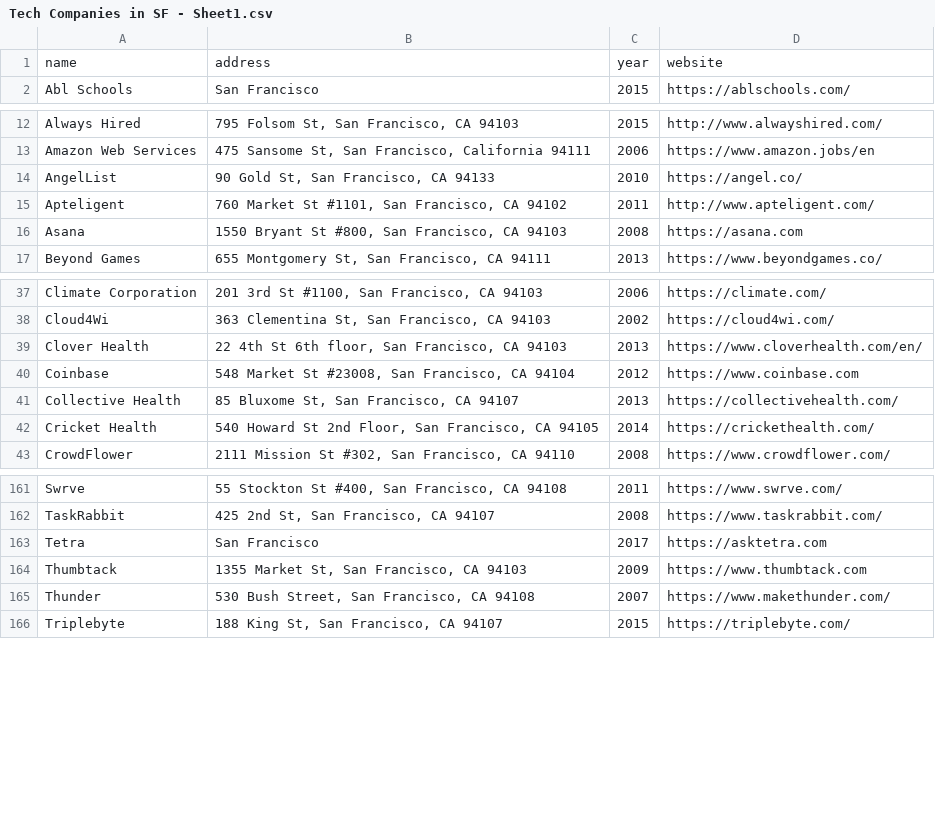
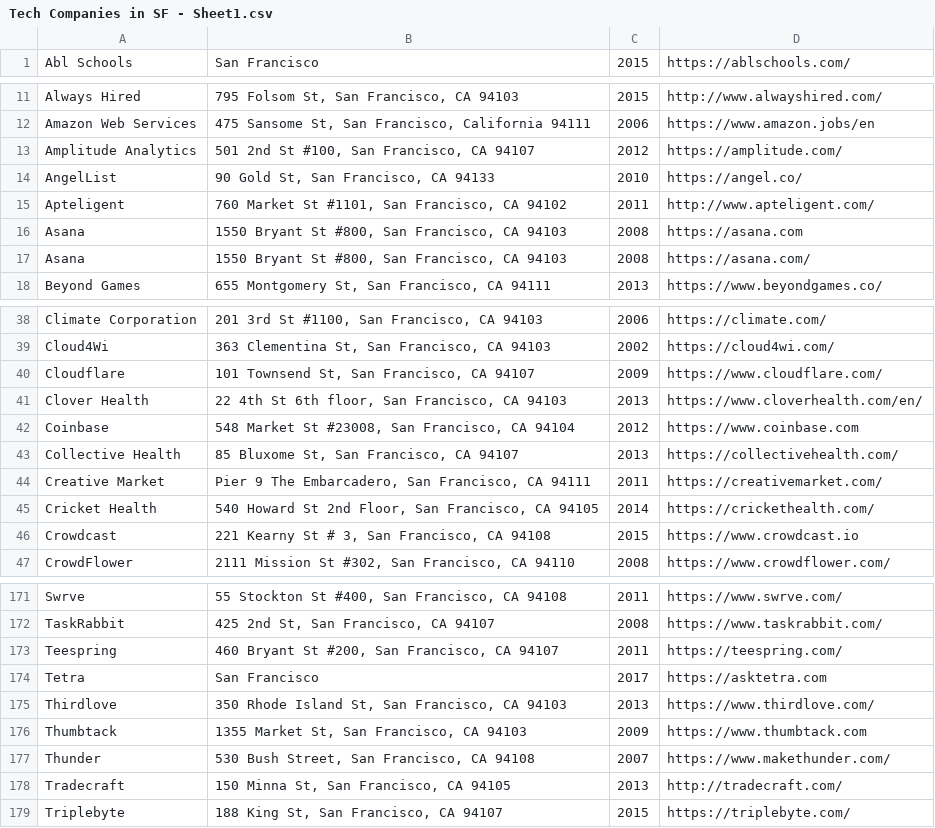
Before and after one commit to connor11528/tech-companies-and-startups, a CSV file: Tech Companies in SF - Sheet1.csv, drawn as a sheet; only a part is shown, gaps mark what is left out; the diff covers the shown part only.

Commit message:
mooore companies

```diff
--- a/Tech Companies in SF - Sheet1.csv
+++ b/Tech Companies in SF - Sheet1.csv
@@ -1,2 +1 @@
-name,address,year,website
 Abl Schools,San Francisco,2015,https://ablschools.com/
@@ -13,2 +12,3 @@ Always Hired,"795 Folsom St, San Francisco, CA 94103",2015,http://www.alwayshire
 Amazon Web Services,"475 Sansome St, San Francisco, California 94111",2006,https://www.amazon.jobs/en
+Amplitude Analytics,"501 2nd St #100, San Francisco, CA 94107",2012,https://amplitude.com/
 AngelList,"90 Gold St, San Francisco, CA 94133",2010,https://angel.co/
@@ -16,2 +16,3 @@ Apteligent ,"760 Market St #1101, San Francisco, CA 94102",2011,http://www.aptel
 Asana,"1550 Bryant St #800, San Francisco, CA 94103",2008,https://asana.com
+Asana,"1550 Bryant St #800, San Francisco, CA 94103",2008,https://asana.com/
 Beyond Games,"655 Montgomery St, San Francisco, CA 94111",2013,https://www.beyondgames.co/
@@ -38,2 +39,3 @@ Climate Corporation,"201 3rd St #1100, San Francisco, CA 94103",2006,https://cli
 Cloud4Wi,"363 Clementina St, San Francisco, CA 94103",2002,https://cloud4wi.com/
+Cloudflare,"101 Townsend St, San Francisco, CA 94107",2009,https://www.cloudflare.com/
 Clover Health,"22 4th St 6th floor, San Francisco, CA 94103",2013,https://www.cloverhealth.com/en/
@@ -41,3 +43,5 @@ Coinbase,"548 Market St #23008, San Francisco, CA 94104",2012,https://www.coinba
 Collective Health,"85 Bluxome St, San Francisco, CA 94107",2013,https://collectivehealth.com/
+Creative Market,"Pier 9 The Embarcadero, San Francisco, CA 94111",2011,https://creativemarket.com/
 Cricket Health,"540 Howard St 2nd Floor, San Francisco, CA 94105",2014,https://crickethealth.com/
+Crowdcast,"221 Kearny St # 3, San Francisco, CA 94108",2015,https://www.crowdcast.io
 CrowdFlower,"2111 Mission St #302, San Francisco, CA 94110",2008,https://www.crowdflower.com/
@@ -162,5 +172,8 @@ Swrve,"55 Stockton St #400, San Francisco, CA 94108",2011,https://www.swrve.com/
 TaskRabbit,"425 2nd St, San Francisco, CA 94107",2008,https://www.taskrabbit.com/
+Teespring,"460 Bryant St #200, San Francisco, CA 94107",2011,https://teespring.com/
 Tetra,San Francisco,2017,https://asktetra.com
+Thirdlove,"350 Rhode Island St, San Francisco, CA 94103",2013,https://www.thirdlove.com/
 Thumbtack,"1355 Market St, San Francisco, CA 94103",2009,https://www.thumbtack.com
 Thunder,"530 Bush Street, San Francisco, CA 94108",2007,https://www.makethunder.com/
+Tradecraft,"150 Minna St, San Francisco, CA 94105",2013,http://tradecraft.com/
 Triplebyte,"188 King St, San Francisco, CA 94107",2015,https://triplebyte.com/
```
Also changed, not shown: 8 added rows elsewhere in this file, 1 other file.
